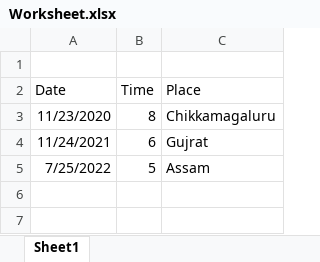
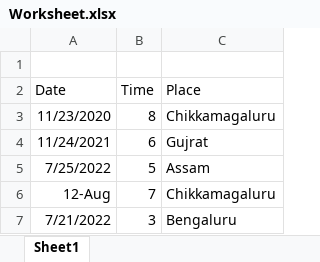
Before and after one commit to Amithd16/DEVOPS, an Excel workbook: Worksheet.xlsx, sheet Sheet1, drawn as a sheet; values as stored, in another font and other column widths than the file's, no borders; the diff names each change by its address in the sheet, - before the commit and + after, or states it on an @@ line.

Commit message:
worksheet updated further to have clarity

```diff
--- a/Worksheet.xlsx (sheet Sheet1)
+++ b/Worksheet.xlsx (sheet Sheet1)
+row 6: 12-Aug | 7 | Chikkamagaluru
+row 7: 7/21/2022 | 3 | Bengaluru
```
